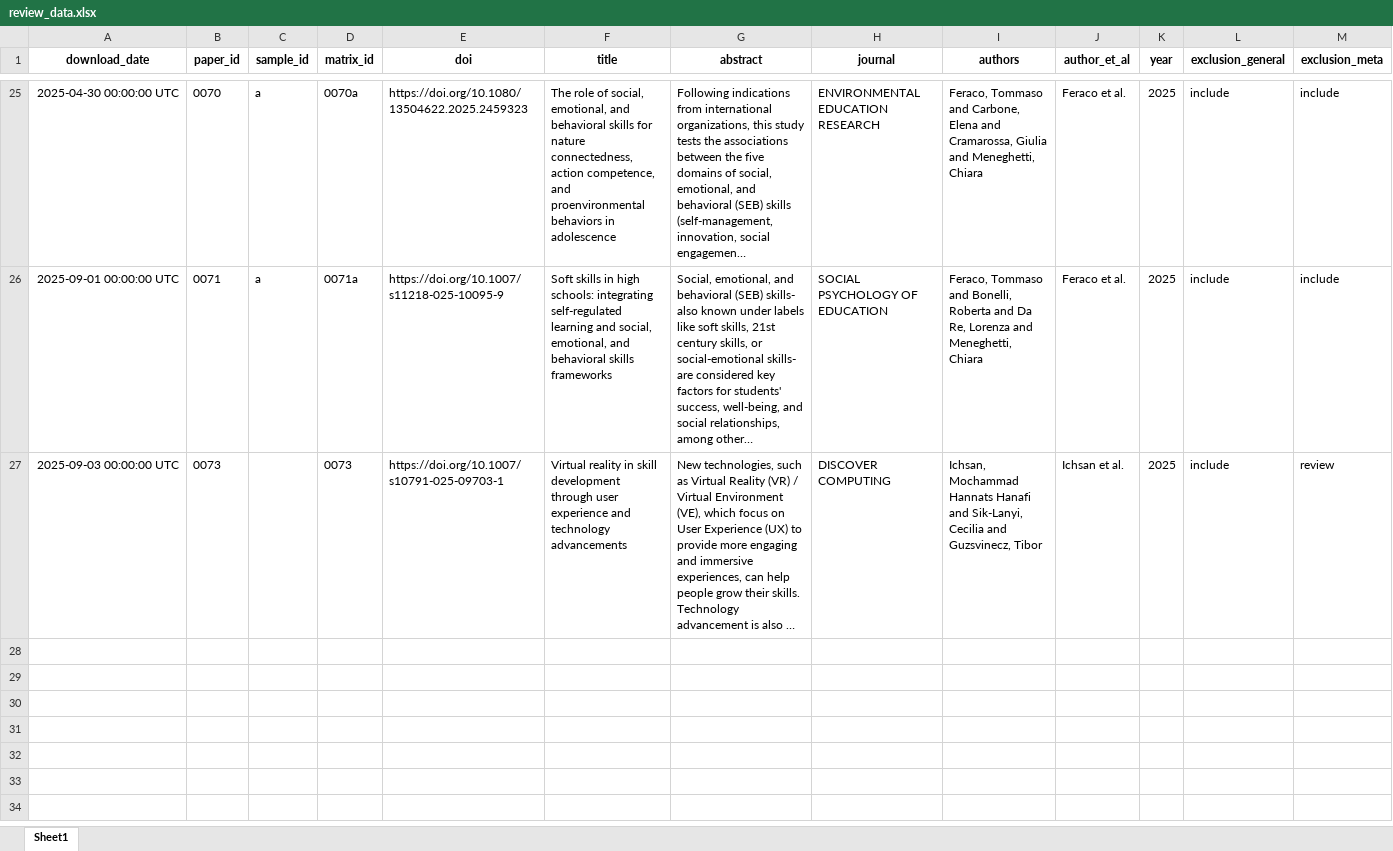
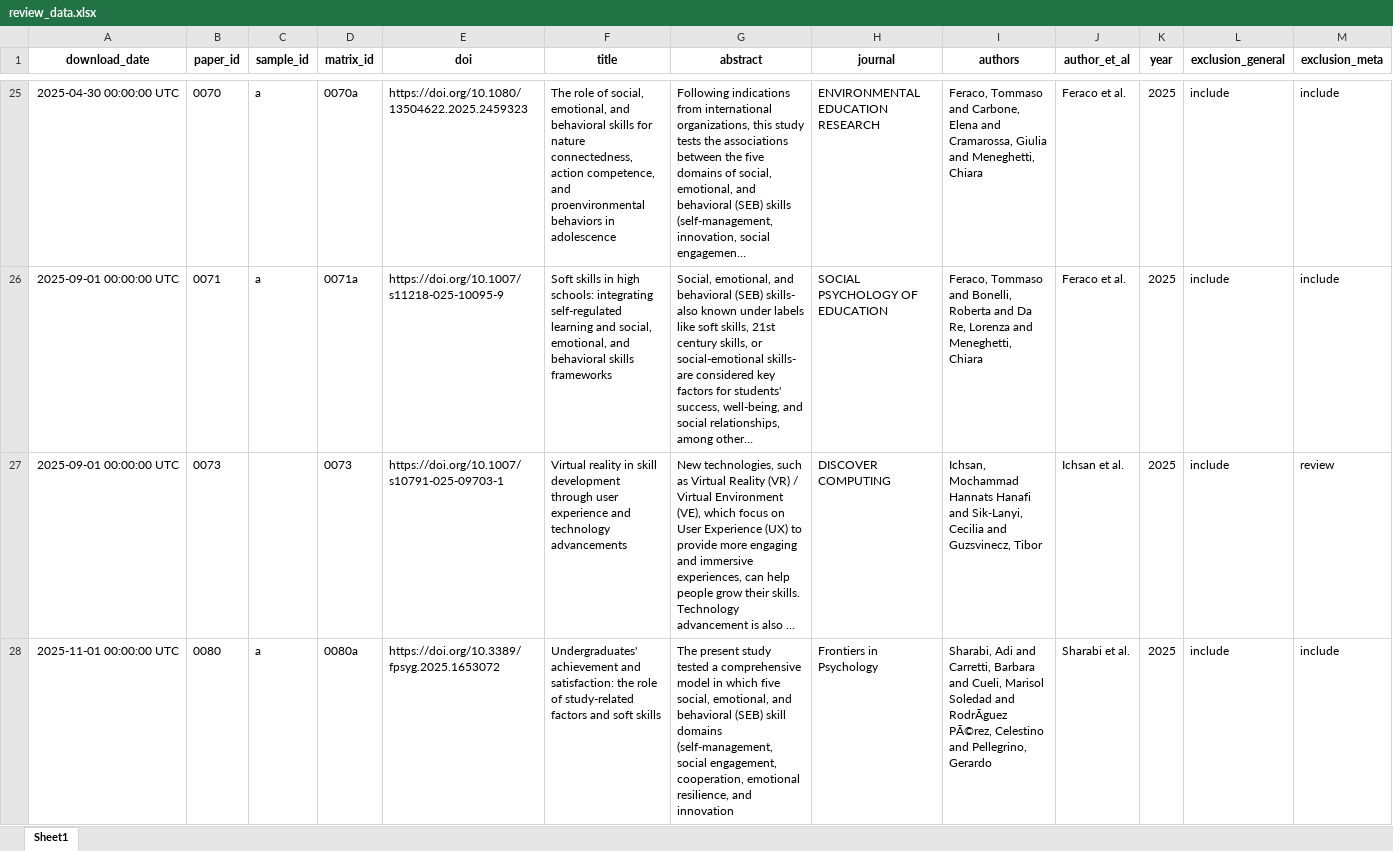
Before and after one commit to feracotommaso/living_SEB_review, an Excel workbook: data/3.meta_data/review_data/review_data.xlsx, sheet Sheet1, drawn as a sheet; only a part is shown, gaps mark what is left out; long unchanged cells end in …; values as stored, in another font and other column widths than the file's, no borders; rows hold the shown columns only; the diff covers the shown part only; the diff names each change by its address in the sheet, - before the commit and + after, or states it on an @@ line.

```diff
--- a/data/3.meta_data/review_data/review_data.xlsx (sheet Sheet1)
+++ b/data/3.meta_data/review_data/review_data.xlsx (sheet Sheet1)
-A27 (download_date): 2025-09-03 00:00:00 UTC
+A27 (download_date): 2025-09-01 00:00:00 UTC
+row 28: 2025-11-01 00:00:00 UTC | 0080 | a | 0080a | https://doi.org/10.3389/fpsyg.2025.1653072 | Undergraduates' achievement and satisfaction: the role of study-related factors and soft skills | The present study tested a comprehensive model in which five social, emotional, and behavioral (SEB) skill domains (self-management, social engagement, cooperation, emotional resilience, and innovation | Frontiers in Psychology | Sharabi, Adi and Carretti, Barbara and Cueli, Marisol Soledad and RodrÃguez PÃ©rez, Celestino and Pellegrino, Gerardo | Sharabi et al. | 2025 | include | include
```
Also changed, not shown: 1 added row elsewhere in this sheet, data/2.full_abstracting/25_09_01_full_decisions.xlsx, data/3.meta_data/meta_data/metadata.xlsx, 52 other files.
